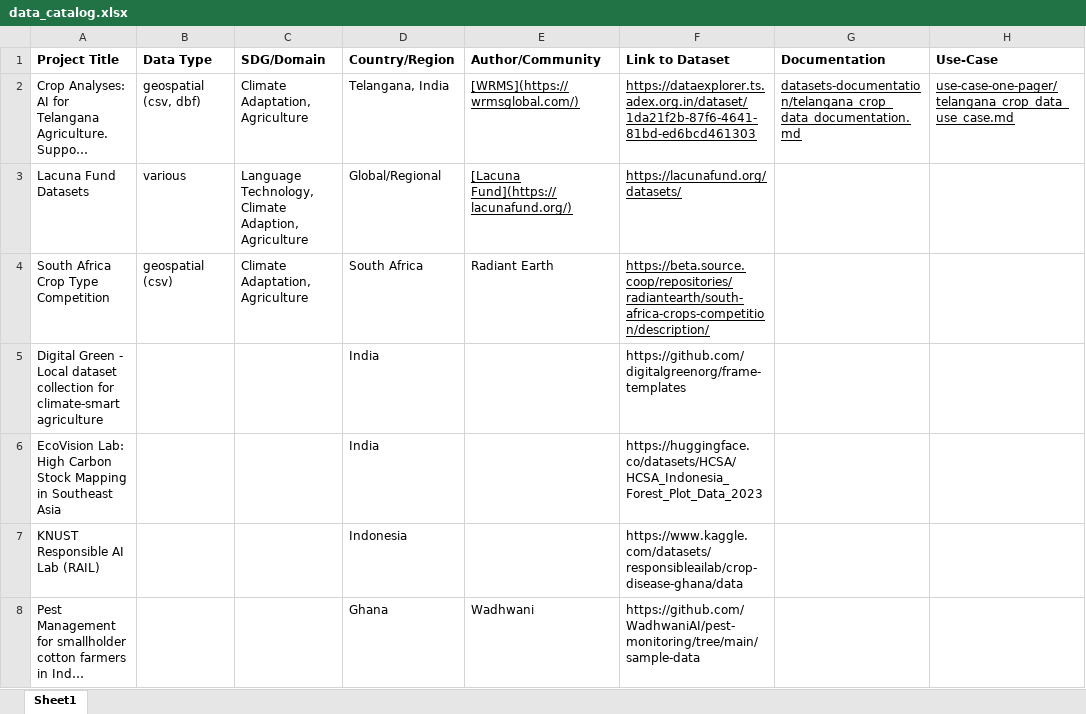
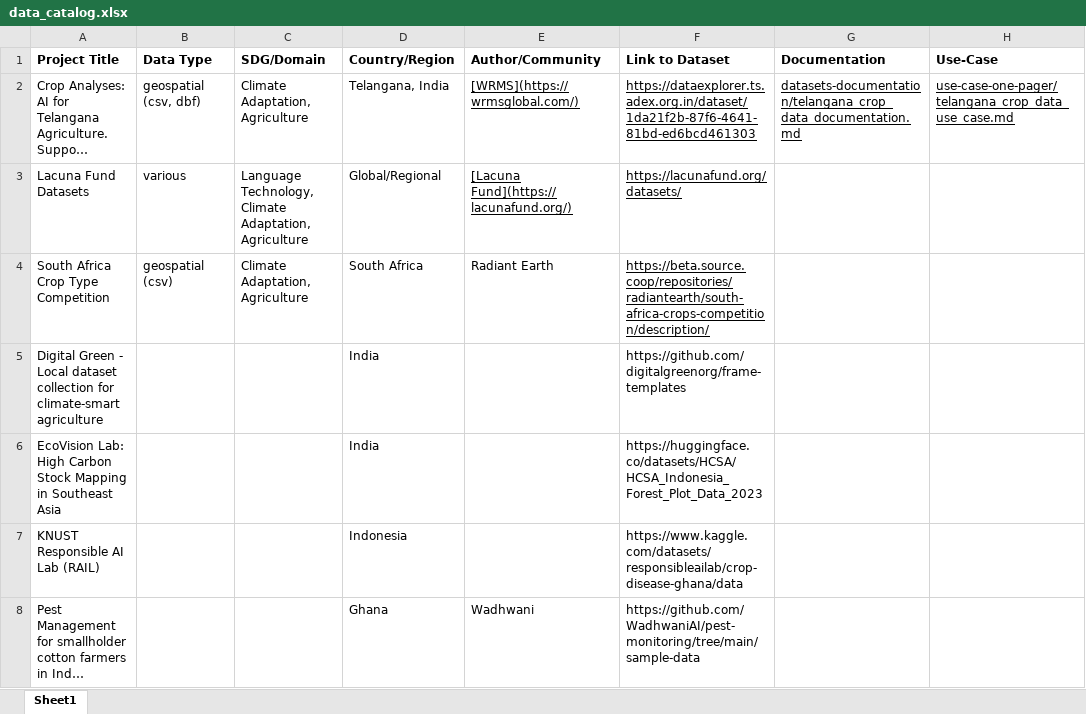
Before and after one commit to Fair-Forward/datasets, an Excel workbook: docs/data_catalog.xlsx, sheet Sheet1, drawn as a sheet; only a part is shown; long unchanged cells end in …; values as stored, in another font and other column widths than the file's, no borders; the diff names each change by its address in the sheet, - before the commit and + after, or states it on an @@ line.

```diff
--- a/docs/data_catalog.xlsx (sheet Sheet1)
+++ b/docs/data_catalog.xlsx (sheet Sheet1)
-C3 (SDG/Domain): …Technology, Climate Adaption, Agriculture
+C3 (SDG/Domain): …Technology, Climate Adaptation, Agriculture
```
Also changed, not shown: 2 other files.
